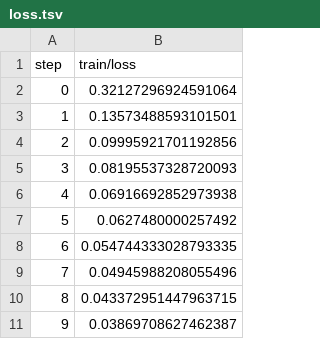
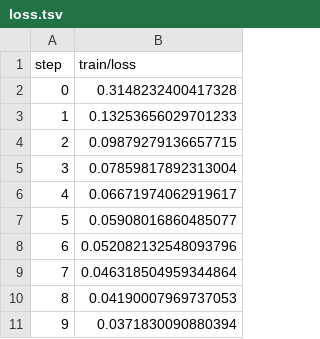
Before and after one commit to mvshmakov/example-dvc-experiments, a TSV file: dvclive/plots/metrics/train/loss.tsv, drawn as a sheet.

```diff
--- a/dvclive/plots/metrics/train/loss.tsv
+++ b/dvclive/plots/metrics/train/loss.tsv
@@ -1,11 +1,11 @@
 step	train/loss
-0	0.32127296924591064
-1	0.13573488593101501
-2	0.09995921701192856
-3	0.08195537328720093
-4	0.06916692852973938
-5	0.0627480000257492
-6	0.054744333028793335
-7	0.04945988208055496
-8	0.043372951447963715
-9	0.03869708627462387
+0	0.3148232400417328
+1	0.13253656029701233
+2	0.09879279136657715
+3	0.07859817892313004
+4	0.06671974062919617
+5	0.05908016860485077
+6	0.052082132548093796
+7	0.046318504959344864
+8	0.04190007969737053
+9	0.0371830090880394
```
Also changed, not shown: dvclive/plots/metrics/eval/acc.tsv, dvclive/plots/metrics/eval/loss.tsv, 8 other files.
